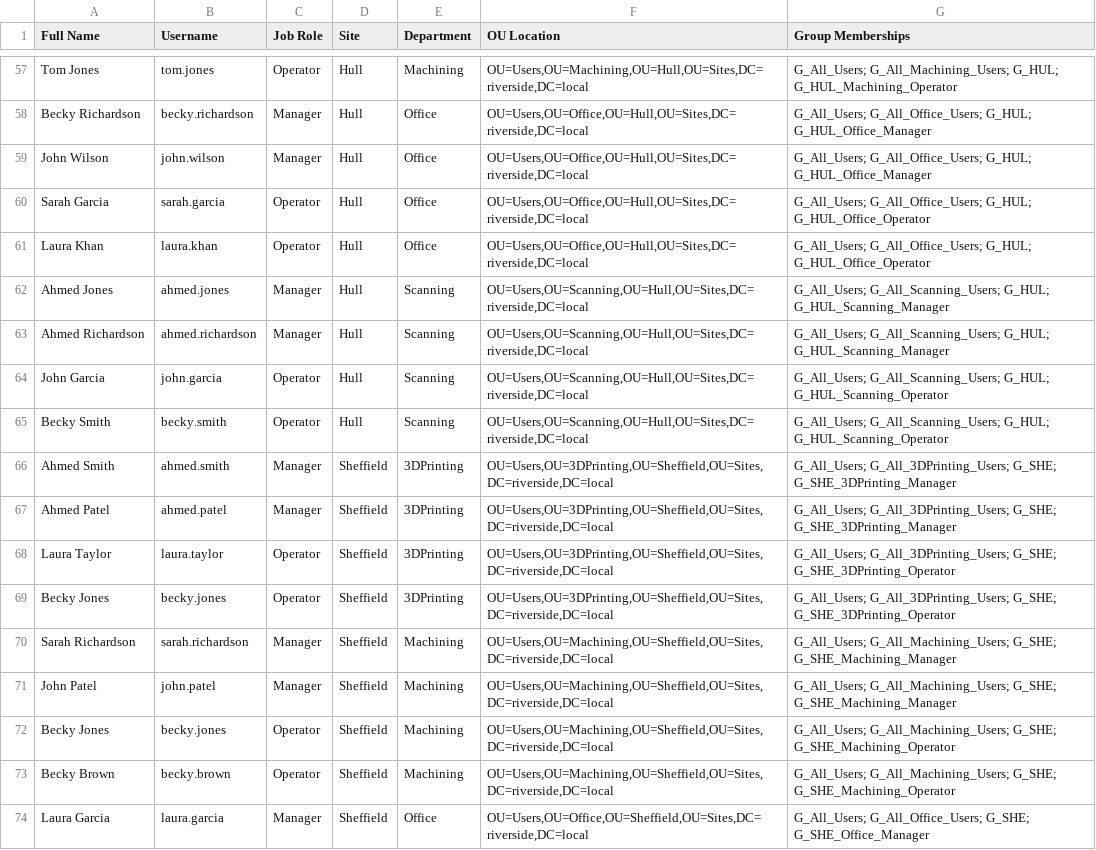
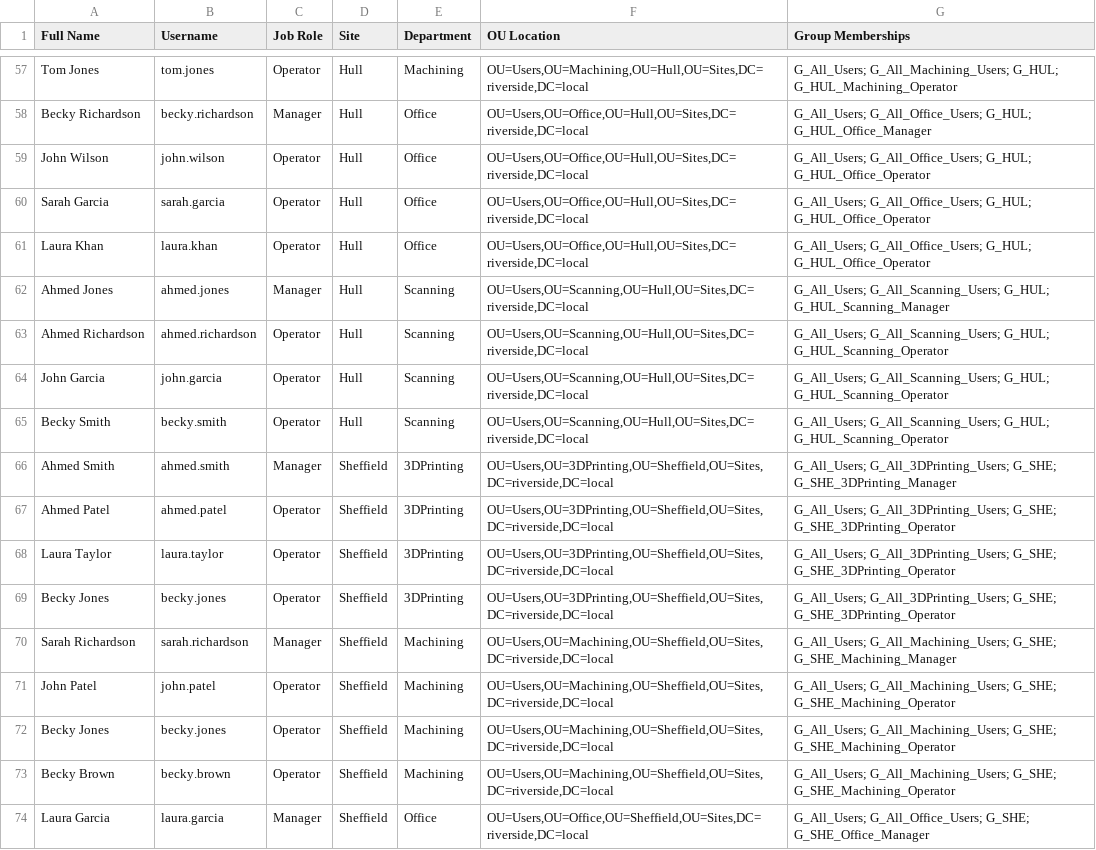
Before and after one commit to Warren8824/RiversideHomeLab, a CSV file: 02-active-directory/sample_AD_Users.csv, drawn as a sheet; only a part is shown, gaps mark what is left out; the diff covers the shown part only.

Commit message:
Update user csv file

```diff
--- a/02-active-directory/sample_AD_Users.csv
+++ b/02-active-directory/sample_AD_Users.csv
@@ -58,3 +58,3 @@ Tom Jones,tom.jones,Operator,Hull,Machining,"OU=Users,OU=Machining,OU=Hull,OU=Si
 Becky Richardson,becky.richardson,Manager,Hull,Office,"OU=Users,OU=Office,OU=Hull,OU=Sites,DC=riverside,DC=local",G_All_Users; G_All_Office_Users; G_HUL; G_HUL_Office_Manager
-John Wilson,john.wilson,Manager,Hull,Office,"OU=Users,OU=Office,OU=Hull,OU=Sites,DC=riverside,DC=local",G_All_Users; G_All_Office_Users; G_HUL; G_HUL_Office_Manager
+John Wilson,john.wilson,Operator,Hull,Office,"OU=Users,OU=Office,OU=Hull,OU=Sites,DC=riverside,DC=local",G_All_Users; G_All_Office_Users; G_HUL; G_HUL_Office_Operator
 Sarah Garcia,sarah.garcia,Operator,Hull,Office,"OU=Users,OU=Office,OU=Hull,OU=Sites,DC=riverside,DC=local",G_All_Users; G_All_Office_Users; G_HUL; G_HUL_Office_Operator
@@ -62,3 +62,3 @@ Laura Khan,laura.khan,Operator,Hull,Office,"OU=Users,OU=Office,OU=Hull,OU=Sites,
 Ahmed Jones,ahmed.jones,Manager,Hull,Scanning,"OU=Users,OU=Scanning,OU=Hull,OU=Sites,DC=riverside,DC=local",G_All_Users; G_All_Scanning_Users; G_HUL; G_HUL_Scanning_Manager
-Ahmed Richardson,ahmed.richardson,Manager,Hull,Scanning,"OU=Users,OU=Scanning,OU=Hull,OU=Sites,DC=riverside,DC=local",G_All_Users; G_All_Scanning_Users; G_HUL; G_HUL_Scanning_Manager
+Ahmed Richardson,ahmed.richardson,Operator,Hull,Scanning,"OU=Users,OU=Scanning,OU=Hull,OU=Sites,DC=riverside,DC=local",G_All_Users; G_All_Scanning_Users; G_HUL; G_HUL_Scanning_Operator
 John Garcia,john.garcia,Operator,Hull,Scanning,"OU=Users,OU=Scanning,OU=Hull,OU=Sites,DC=riverside,DC=local",G_All_Users; G_All_Scanning_Users; G_HUL; G_HUL_Scanning_Operator
@@ -66,3 +66,3 @@ Becky Smith,becky.smith,Operator,Hull,Scanning,"OU=Users,OU=Scanning,OU=Hull,OU=
 Ahmed Smith,ahmed.smith,Manager,Sheffield,3DPrinting,"OU=Users,OU=3DPrinting,OU=Sheffield,OU=Sites,DC=riverside,DC=local",G_All_Users; G_All_3DPrinting_Users; G_SHE; G_SHE_3DPrinting_Manager
-Ahmed Patel,ahmed.patel,Manager,Sheffield,3DPrinting,"OU=Users,OU=3DPrinting,OU=Sheffield,OU=Sites,DC=riverside,DC=local",G_All_Users; G_All_3DPrinting_Users; G_SHE; G_SHE_3DPrinting_Manager
+Ahmed Patel,ahmed.patel,Operator,Sheffield,3DPrinting,"OU=Users,OU=3DPrinting,OU=Sheffield,OU=Sites,DC=riverside,DC=local",G_All_Users; G_All_3DPrinting_Users; G_SHE; G_SHE_3DPrinting_Operator
 Laura Taylor,laura.taylor,Operator,Sheffield,3DPrinting,"OU=Users,OU=3DPrinting,OU=Sheffield,OU=Sites,DC=riverside,DC=local",G_All_Users; G_All_3DPrinting_Users; G_SHE; G_SHE_3DPrinting_Operator
@@ -70,3 +70,3 @@ Becky Jones,becky.jones,Operator,Sheffield,3DPrinting,"OU=Users,OU=3DPrinting,OU
 Sarah Richardson,sarah.richardson,Manager,Sheffield,Machining,"OU=Users,OU=Machining,OU=Sheffield,OU=Sites,DC=riverside,DC=local",G_All_Users; G_All_Machining_Users; G_SHE; G_SHE_Machining_Manager
-John Patel,john.patel,Manager,Sheffield,Machining,"OU=Users,OU=Machining,OU=Sheffield,OU=Sites,DC=riverside,DC=local",G_All_Users; G_All_Machining_Users; G_SHE; G_SHE_Machining_Manager
+John Patel,john.patel,Operator,Sheffield,Machining,"OU=Users,OU=Machining,OU=Sheffield,OU=Sites,DC=riverside,DC=local",G_All_Users; G_All_Machining_Users; G_SHE; G_SHE_Machining_Operator
 Becky Jones,becky.jones,Operator,Sheffield,Machining,"OU=Users,OU=Machining,OU=Sheffield,OU=Sites,DC=riverside,DC=local",G_All_Users; G_All_Machining_Users; G_SHE; G_SHE_Machining_Operator
```
Also changed, not shown: 34 edited cells elsewhere in this file.
